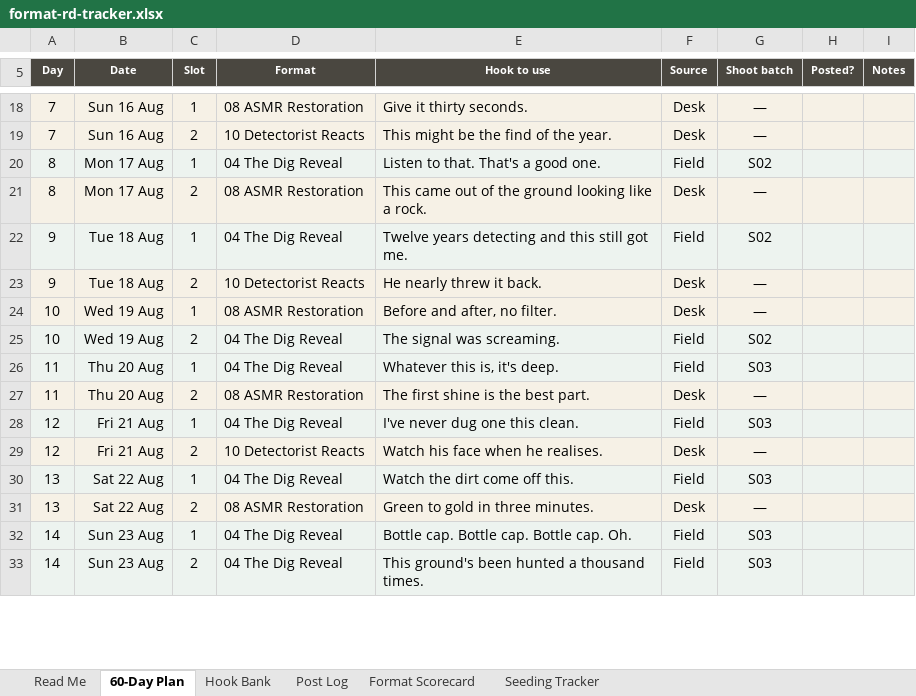
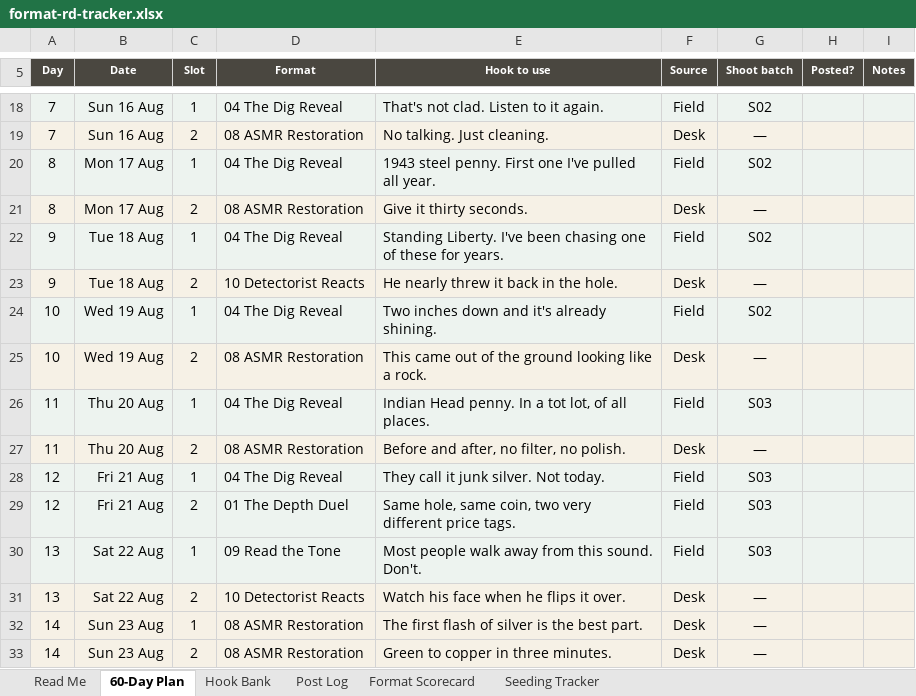
Before and after one commit to metaldetectorsdirect1-prog/manus, an Excel workbook: tools/format-rd-tracker.xlsx, sheet 60-Day Plan, drawn as a sheet; only a part is shown, gaps mark what is left out; values as stored, in another font and other column widths than the file's, no borders; removed rows and columns are numbered as before the commit, all else as after; the diff covers the shown part only; the diff names each change by its address in the sheet, - before the commit and + after, or states it on an @@ line.

```diff
--- a/tools/format-rd-tracker.xlsx (sheet 60-Day Plan)
+++ b/tools/format-rd-tracker.xlsx (sheet 60-Day Plan)
-D18 (Format): 08 ASMR Restoration
+D18 (Format): 04 The Dig Reveal
-E18 (Hook to use): Give it thirty seconds.
+E18 (Hook to use): That's not clad. Listen to it again.
-F18 (Source): Desk
+F18 (Source): Field
-G18 (Shoot batch): —
+G18 (Shoot batch): S02
-D19 (Format): 10 Detectorist Reacts
+D19 (Format): 08 ASMR Restoration
-E19 (Hook to use): This might be the find of the year.
+E19 (Hook to use): No talking. Just cleaning.
-E20 (Hook to use): Listen to that. That's a good one.
+E20 (Hook to use): 1943 steel penny. First one I've pulled all year.
-E21 (Hook to use): This came out of the ground looking like a rock.
+E21 (Hook to use): Give it thirty seconds.
-E22 (Hook to use): Twelve years detecting and this still got me.
+E22 (Hook to use): Standing Liberty. I've been chasing one of these for years.
-E23 (Hook to use): He nearly threw it back.
+E23 (Hook to use): He nearly threw it back in the hole.
-row 24: 10 | Wed 19 Aug | 1 | 08 ASMR Restoration | Before and after, no filter. | Desk | —
-C24 (Slot): 2
+C24 (Slot): 1
-E24 (Hook to use): The signal was screaming.
+E24 (Hook to use): Two inches down and it's already shining.
+row 25: 10 | Wed 19 Aug | 2 | 08 ASMR Restoration | This came out of the ground looking like a rock. | Desk | —
-E26 (Hook to use): Whatever this is, it's deep.
+E26 (Hook to use): Indian Head penny. In a tot lot, of all places.
-E27 (Hook to use): The first shine is the best part.
+E27 (Hook to use): Before and after, no filter, no polish.
-E28 (Hook to use): I've never dug one this clean.
+E28 (Hook to use): They call it junk silver. Not today.
-D29 (Format): 10 Detectorist Reacts
+D29 (Format): 01 The Depth Duel
-E29 (Hook to use): Watch his face when he realises.
+E29 (Hook to use): Same hole, same coin, two very different price tags.
-F29 (Source): Desk
+F29 (Source): Field
-G29 (Shoot batch): —
+G29 (Shoot batch): S03
-D30 (Format): 04 The Dig Reveal
+D30 (Format): 09 Read the Tone
-E30 (Hook to use): Watch the dirt come off this.
+E30 (Hook to use): Most people walk away from this sound. Don't.
-D31 (Format): 08 ASMR Restoration
+D31 (Format): 10 Detectorist Reacts
-E31 (Hook to use): Green to gold in three minutes.
+E31 (Hook to use): Watch his face when he flips it over.
-D32:D33 (Format): 04 The Dig Reveal
+D32:D33 (Format): 08 ASMR Restoration
-E32 (Hook to use): Bottle cap. Bottle cap. Bottle cap. Oh.
+E32 (Hook to use): The first flash of silver is the best part.
-F32:F33 (Source): Field
+F32:F33 (Source): Desk
-G32:G33 (Shoot batch): S03
+G32:G33 (Shoot batch): —
-E33 (Hook to use): This ground's been hunted a thousand times.
+E33 (Hook to use): Green to copper in three minutes.
```
Also changed, not shown: 5 added rows, 5 removed rows and 502 edited cells elsewhere in this sheet, sheet Hook Bank, sheet Post Log, formulas that keep their value.
